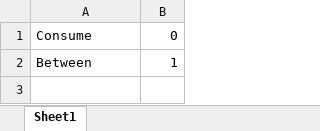
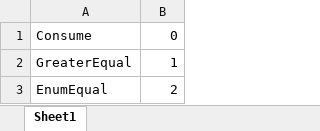
Before and after one commit to ffStory/gitDoc, an Excel workbook: Game/Resource/Enum/CostItemType.xlsx, sheet Sheet1, drawn as a sheet; values as stored, in another font and other column widths than the file's, no borders; the diff names each change by its address in the sheet, - before the commit and + after, or states it on an @@ line.

```diff
--- a/Game/Resource/Enum/CostItemType.xlsx (sheet Sheet1)
+++ b/Game/Resource/Enum/CostItemType.xlsx (sheet Sheet1)
-A2: Between
+A2: GreaterEqual
+row 3: EnumEqual | 2
```
Also changed, not shown: Game/Resource/Object/Hero.xlsx, Game/Resource/Object/Player.xlsx, 50 other files.
